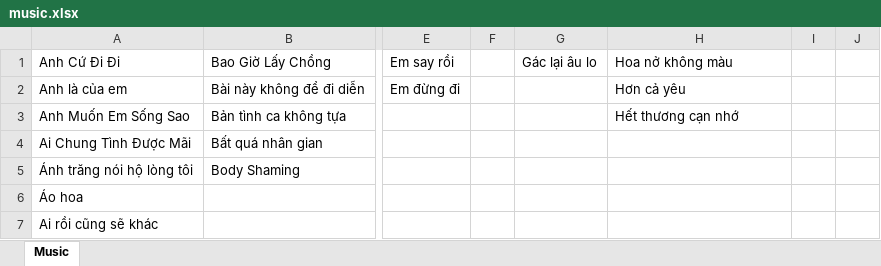
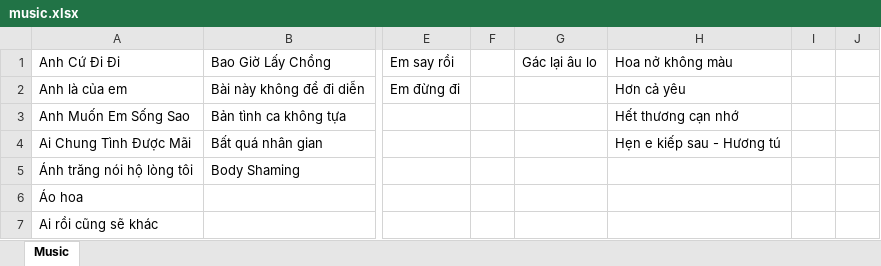
Before and after one commit to vanphonggiang/music, an Excel workbook: music.xlsx, sheet Music, drawn as a sheet; only a part is shown, gaps mark what is left out; values as stored, in another font and other column widths than the file's, no borders; the diff names each change by its address in the sheet, - before the commit and + after, or states it on an @@ line.

Commit message:
Update

```diff
--- a/music.xlsx (sheet Music)
+++ b/music.xlsx (sheet Music)
-H4: (empty)
+H4: Hẹn e kiếp sau - Hương tú
```
